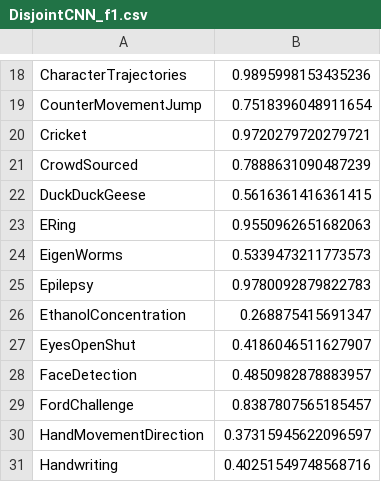
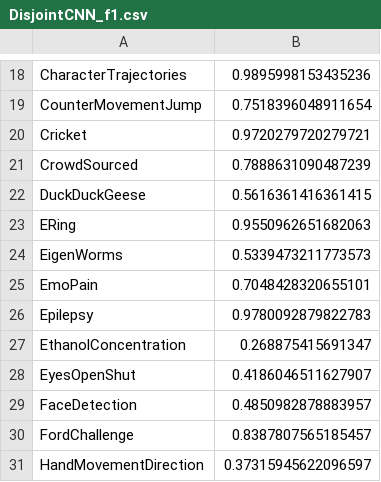
Before and after one commit to aeon-toolkit/multiverse, a CSV file: results/multiverse/DisjointCNN/DisjointCNN_f1.csv, drawn as a sheet; only a part is shown, gaps mark what is left out; the shorter side is filled out with more unchanged rows.

```diff
--- a/results/multiverse/DisjointCNN/DisjointCNN_f1.csv
+++ b/results/multiverse/DisjointCNN/DisjointCNN_f1.csv
@@ -24,2 +24,3 @@ ERing,0.9550962651682063
 EigenWorms,0.5339473211773573
+EmoPain,0.7048428320655101
 Epilepsy,0.9780092879822783
```
Also changed, not shown: results/multiverse/DisjointCNN/DisjointCNN_accuracy.csv, results/multiverse/DisjointCNN/DisjointCNN_auroc.csv, 21 other files.
